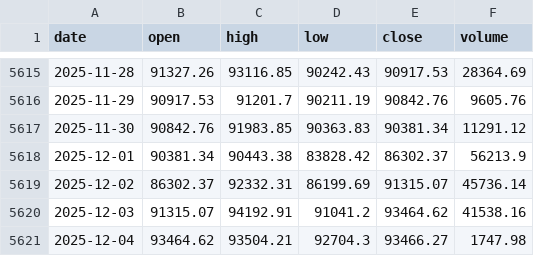
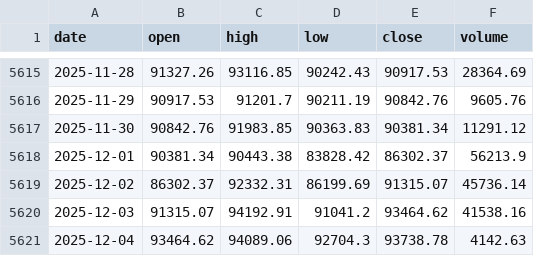
Before and after one commit to trendyiptv-a11y/Bitcoin, a CSV file: data/btc_daily.csv, drawn as a sheet; only a part is shown, gaps mark what is left out.

```diff
--- a/data/btc_daily.csv
+++ b/data/btc_daily.csv
@@ -5620,2 +5620,2 @@ date,open,high,low,close,volume
 2025-12-03,91315.07,94192.91,91041.2,93464.62,41538.16
-2025-12-04,93464.62,93504.21,92704.3,93466.27,1747.98
+2025-12-04,93464.62,94089.06,92704.3,93738.78,4142.63
```
Also changed, not shown: 3 other files.
